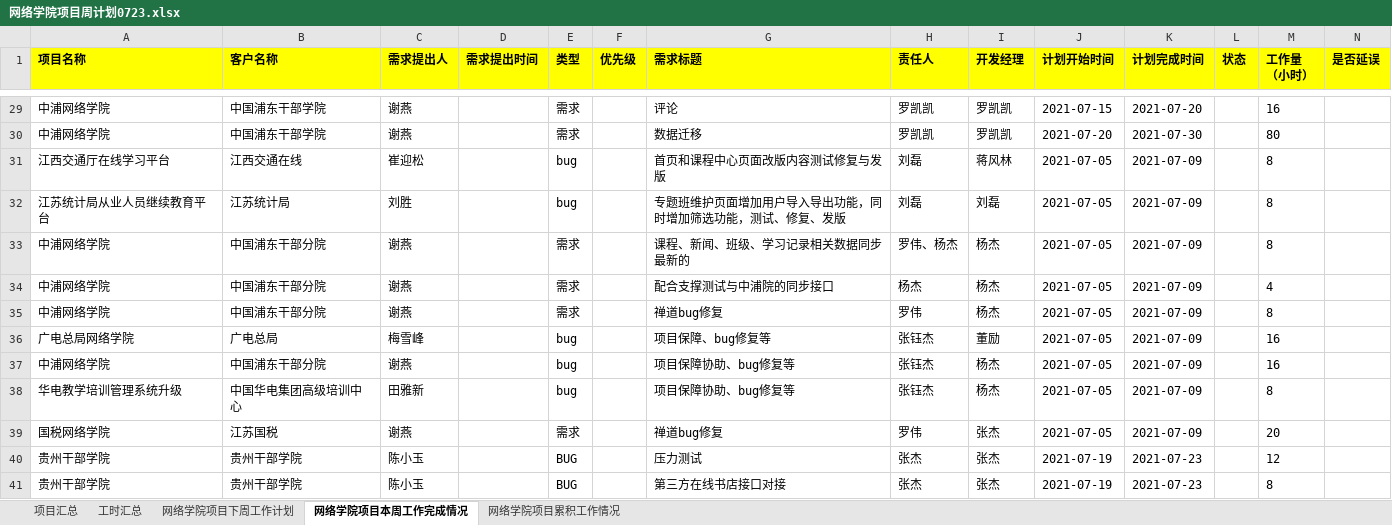
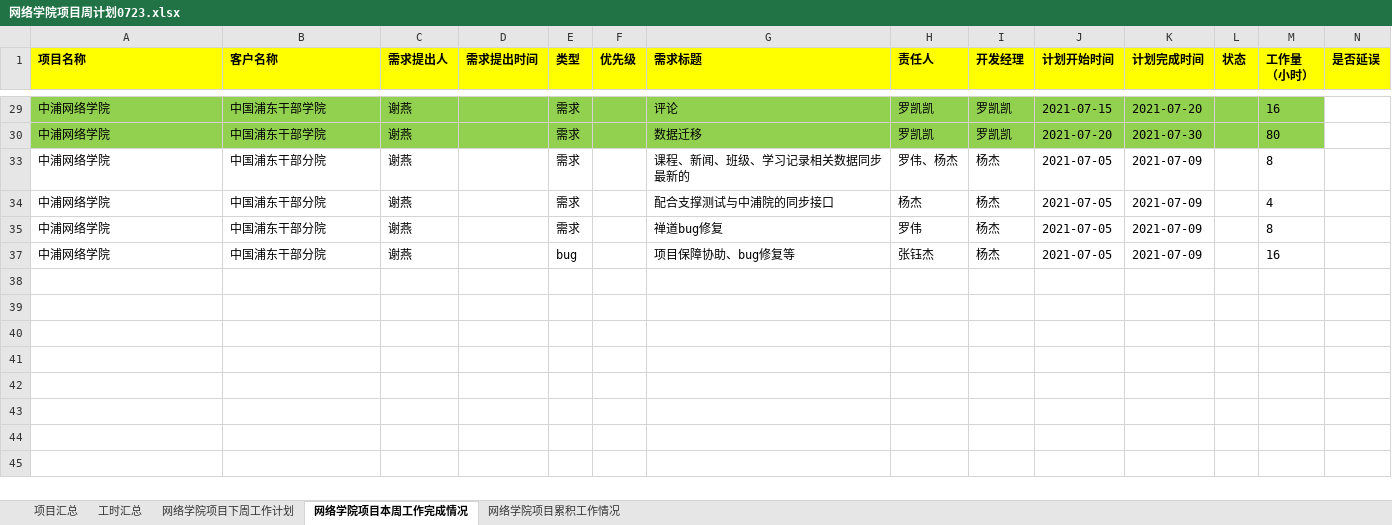
Before and after one commit to beGrit/winShare, an Excel workbook: 浦东网络学院项目/网络学院项目周计划0723.xlsx, sheet 网络学院项目本周工作完成情况, drawn as a sheet; only a part is shown, gaps mark what is left out; values as stored, in another font and other column widths than the file's, no borders; rows hold the shown columns only; the diff covers the shown part only; the diff names each change by its address in the sheet, - before the commit and + after, or states it on an @@ line.

```diff
--- a/浦东网络学院项目/网络学院项目周计划0723.xlsx (sheet 网络学院项目本周工作完成情况)
+++ b/浦东网络学院项目/网络学院项目周计划0723.xlsx (sheet 网络学院项目本周工作完成情况)
-A29:M30 fill: none
+A29:M30 fill: #92D050
@@ row 31 hidden: 江西交通厅在线学习平台 | 江西交通在线 | 崔迎松 |  | bug |  | 首页和课程中心页面改版内容测试修复与发版 | 刘磊 | 蒋风林 | 2021-07-05 | 2021-07-09 |  | 8 @@
@@ row 32 hidden: 江苏统计局从业人员继续教育平台 | 江苏统计局 | 刘胜 |  | bug |  | 专题班维护页面增加用户导入导出功能，同时增加筛选功能，测试、修复、发版 | 刘磊 | 刘磊 | 2021-07-05 | 2021-07-09 |  | 8 @@
@@ row 36 hidden: 广电总局网络学院 | 广电总局 | 梅雪峰 |  | bug |  | 项目保障、bug修复等 | 张钰杰 | 董励 | 2021-07-05 | 2021-07-09 |  | 16 @@
@@ row 38 hidden: 华电教学培训管理系统升级 | 中国华电集团高级培训中心 | 田雅新 |  | bug |  | 项目保障协助、bug修复等 | 张钰杰 | 杨杰 | 2021-07-05 | 2021-07-09 |  | 8 @@
@@ row 39 hidden: 国税网络学院 | 江苏国税 | 谢燕 |  | 需求 |  | 禅道bug修复 | 罗伟 | 张杰 | 2021-07-05 | 2021-07-09 |  | 20 @@
@@ row 40 hidden: 贵州干部学院 | 贵州干部学院 | 陈小玉 |  | BUG |  | 压力测试 | 张杰 | 张杰 | 2021-07-19 | 2021-07-23 |  | 12 @@
@@ row 41 hidden: 贵州干部学院 | 贵州干部学院 | 陈小玉 |  | BUG |  | 第三方在线书店接口对接 | 张杰 | 张杰 | 2021-07-19 | 2021-07-23 |  | 8 @@
```
Also changed, not shown: 25 hidden or unhidden rows and cell formats elsewhere in this sheet, sheet 网络学院项目下周工作计划, 7 other files.
